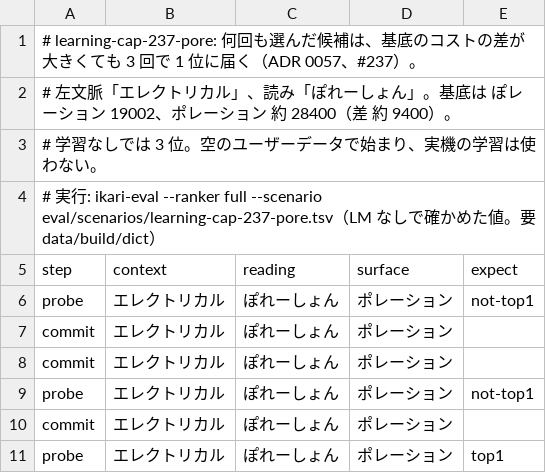
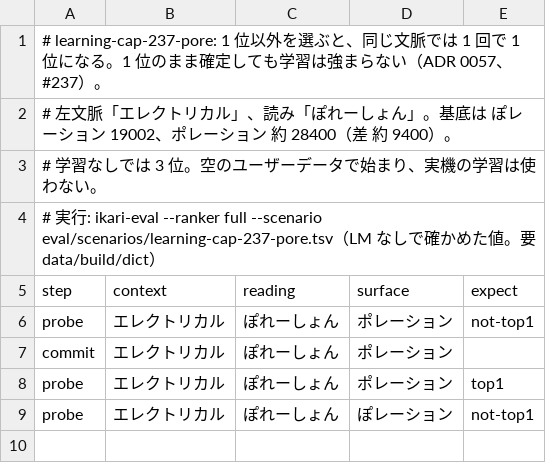
Before and after one commit to ikari-zen/ikari-ime, a TSV file: eval/scenarios/learning-cap-237-pore.tsv, drawn as a sheet.

```diff
--- a/eval/scenarios/learning-cap-237-pore.tsv
+++ b/eval/scenarios/learning-cap-237-pore.tsv
@@ -1,2 +1,2 @@
-# learning-cap-237-pore: 何回も選んだ候補は、基底のコストの差が大きくても 3 回で 1 位に届く（ADR 0057、#237）。
+# learning-cap-237-pore: 1 位以外を選ぶと、同じ文脈では 1 回で 1 位になる。1 位のまま確定しても学習は強まらない（ADR 0057、#237）。
 # 左文脈「エレクトリカル」、読み「ぽれーしょん」。基底は ぽレーション 19002、ポレーション 約 28400（差 約 9400）。
@@ -7,5 +7,3 @@ probe	エレクトリカル	ぽれーしょん	ポレーション	not-top1
 commit	エレクトリカル	ぽれーしょん	ポレーション	
-commit	エレクトリカル	ぽれーしょん	ポレーション	
-probe	エレクトリカル	ぽれーしょん	ポレーション	not-top1
-commit	エレクトリカル	ぽれーしょん	ポレーション	
 probe	エレクトリカル	ぽれーしょん	ポレーション	top1
+probe	エレクトリカル	ぽれーしょん	ぽレーション	not-top1
```
Also changed, not shown: 12 other files.
